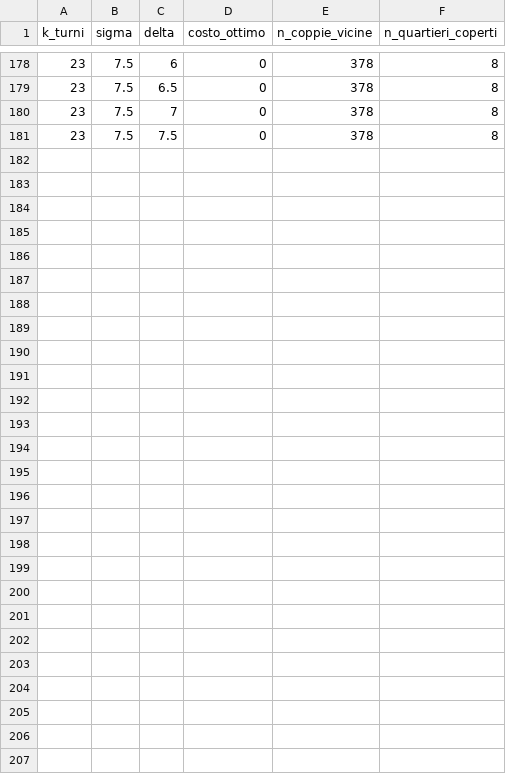
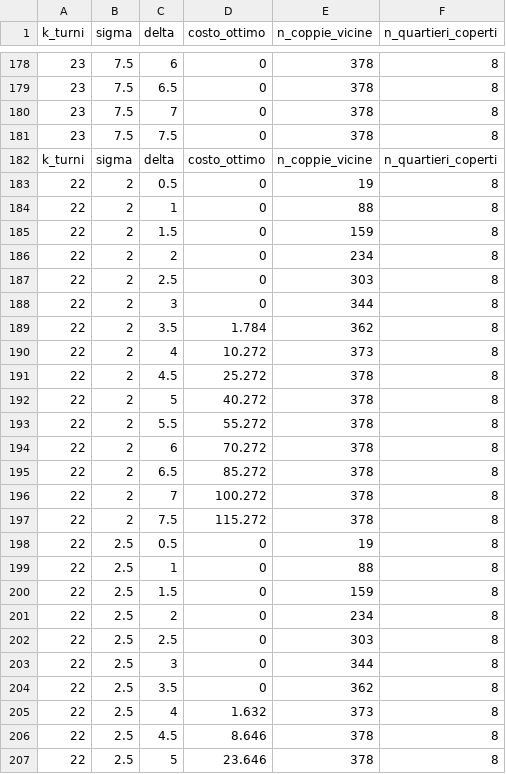
Before and after one commit to selisir/PDSP, a CSV file: risultati_k1615.csv, drawn as a sheet; only a part is shown, gaps mark what is left out; the diff names each change by its address in the sheet, - before the commit and + after, or states it on an @@ line.

Commit message:
aaa

```diff
--- a/risultati_k1615.csv
+++ b/risultati_k1615.csv
+row 182: k_turni | sigma | delta | costo_ottimo | n_coppie_vicine | n_quartieri_coperti
+row 183: 22 | 2 | 0.5 | 0 | 19 | 8
+row 184: 22 | 2 | 1 | 0 | 88 | 8
+row 185: 22 | 2 | 1.5 | 0 | 159 | 8
+row 186: 22 | 2 | 2 | 0 | 234 | 8
+row 187: 22 | 2 | 2.5 | 0 | 303 | 8
+row 188: 22 | 2 | 3 | 0 | 344 | 8
+row 189: 22 | 2 | 3.5 | 1.784 | 362 | 8
+row 190: 22 | 2 | 4 | 10.272 | 373 | 8
+row 191: 22 | 2 | 4.5 | 25.272 | 378 | 8
+row 192: 22 | 2 | 5 | 40.272 | 378 | 8
+row 193: 22 | 2 | 5.5 | 55.272 | 378 | 8
+row 194: 22 | 2 | 6 | 70.272 | 378 | 8
+row 195: 22 | 2 | 6.5 | 85.272 | 378 | 8
+row 196: 22 | 2 | 7 | 100.272 | 378 | 8
+row 197: 22 | 2 | 7.5 | 115.272 | 378 | 8
+row 198: 22 | 2.5 | 0.5 | 0 | 19 | 8
+row 199: 22 | 2.5 | 1 | 0 | 88 | 8
+row 200: 22 | 2.5 | 1.5 | 0 | 159 | 8
+row 201: 22 | 2.5 | 2 | 0 | 234 | 8
+row 202: 22 | 2.5 | 2.5 | 0 | 303 | 8
+row 203: 22 | 2.5 | 3 | 0 | 344 | 8
+row 204: 22 | 2.5 | 3.5 | 0 | 362 | 8
+row 205: 22 | 2.5 | 4 | 1.632 | 373 | 8
+row 206: 22 | 2.5 | 4.5 | 8.646 | 378 | 8
+row 207: 22 | 2.5 | 5 | 23.646 | 378 | 8
```
